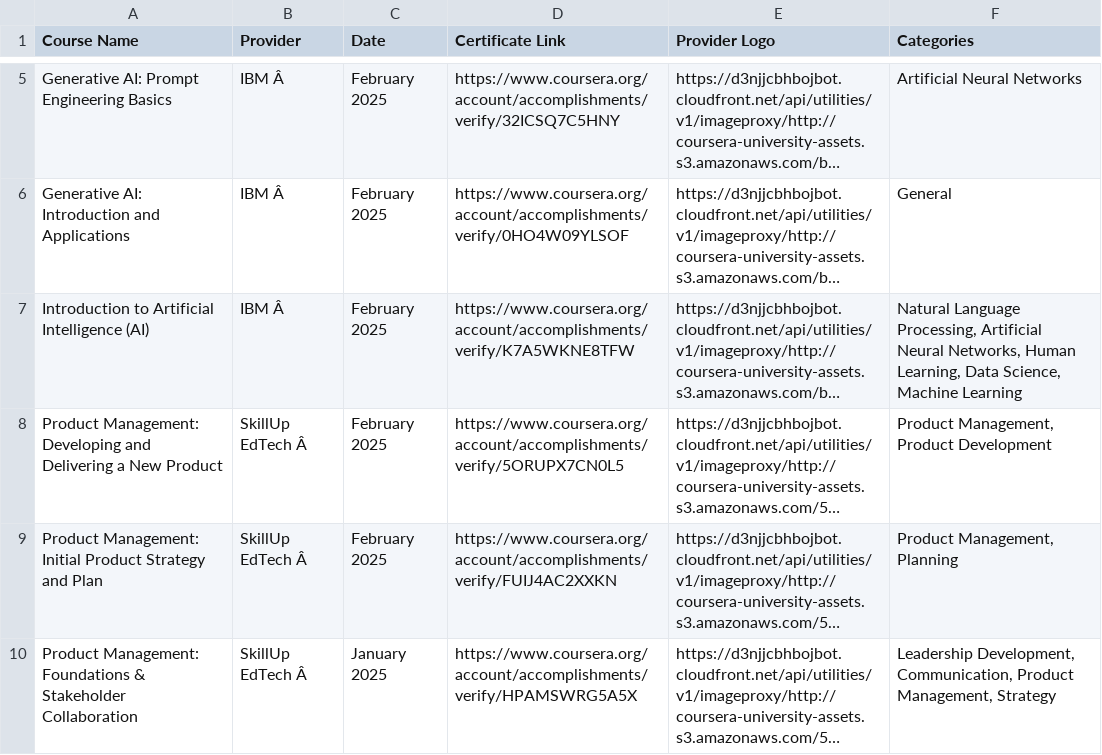
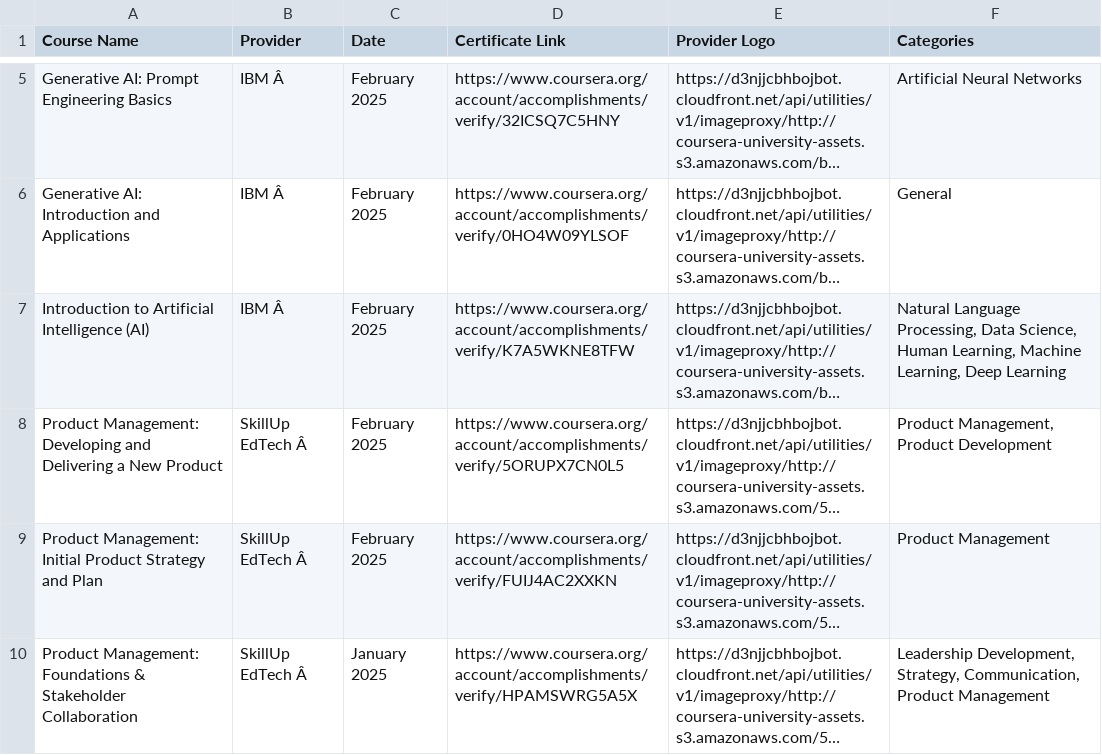
Before and after one commit to magenta4c/CourseraCertificateScraper, a CSV file: Coursera_Certificates.csv, drawn as a sheet; only a part is shown, gaps mark what is left out; long unchanged cells end in …; the diff names each change by its address in the sheet, - before the commit and + after, or states it on an @@ line.

```diff
--- a/Coursera_Certificates.csv
+++ b/Coursera_Certificates.csv
-F7 (Categories): …Language Processing, Artificial Neural Networks, Human Learning, Data Science, Machine Learning
+F7 (Categories): …Language Processing, Data Science, Human Learning, Machine Learning, Deep Learning
-F9 (Categories): Product Management, Planning
+F9 (Categories): Product Management
-F10 (Categories): Leadership Development, Communication, Product Management, Strategy
+F10 (Categories): Leadership Development, Strategy, Communication, Product Management
```
